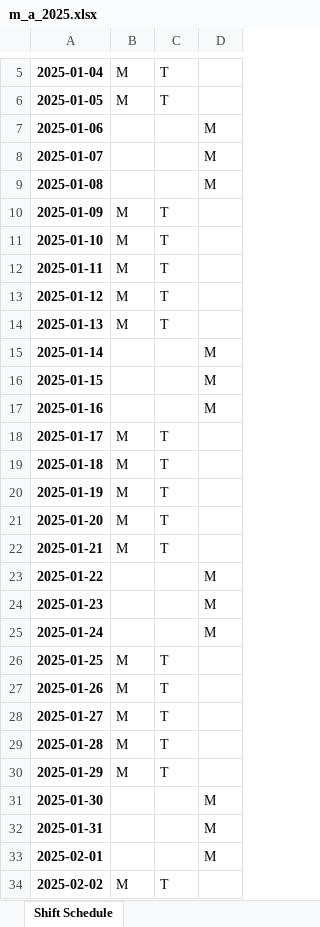
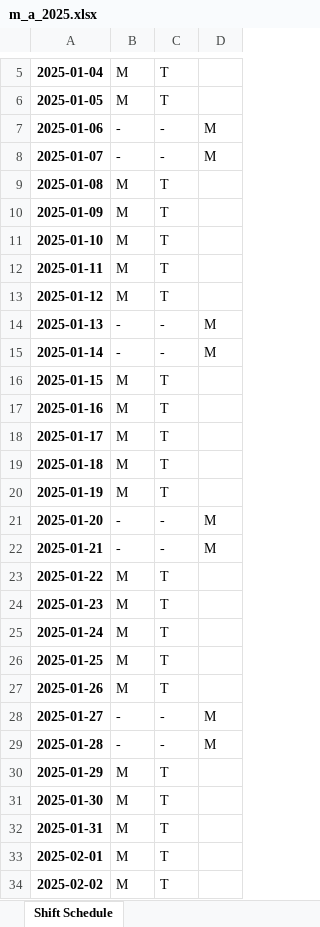
Before and after one commit to mguerrerof/shift-planner, an Excel workbook: notebooks/samples/m_a_2025.xlsx, sheet Shift Schedule, drawn as a sheet; only a part is shown, gaps mark what is left out; values as stored, in another font and other column widths than the file's, no borders; the diff covers the shown part only; the diff names each change by its address in the sheet, - before the commit and + after, or states it on an @@ line.

```diff
--- a/notebooks/samples/m_a_2025.xlsx (sheet Shift Schedule)
+++ b/notebooks/samples/m_a_2025.xlsx (sheet Shift Schedule)
-B7:B8: (empty)
+B7:B8: -
-C7:C8: (empty)
+C7:C8: -
-B9: (empty)
+B9: M
-C9: (empty)
+C9: T
-D9: M
+D9: (empty)
-B14: M
+B14: -
-C14: T
+C14: -
-D14: (empty)
+D14: M
-B15: (empty)
+B15: -
-C15: (empty)
+C15: -
-B16:B17: (empty)
+B16:B17: M
-C16:C17: (empty)
+C16:C17: T
-D16:D17: M
+D16:D17: (empty)
-B21:B22: M
+B21:B22: -
-C21:C22: T
+C21:C22: -
-D21:D22: (empty)
+D21:D22: M
-B23:B25: (empty)
+B23:B25: M
-C23:C25: (empty)
+C23:C25: T
-D23:D25: M
+D23:D25: (empty)
-B28:B29: M
+B28:B29: -
-C28:C29: T
+C28:C29: -
-D28:D29: (empty)
+D28:D29: M
-B31:B33: (empty)
+B31:B33: M
-C31:C33: (empty)
+C31:C33: T
-D31:D33: M
+D31:D33: (empty)
```
Also changed, not shown: 513 edited cells elsewhere in this sheet, notebooks/samples/m_a_2025_transpose.xlsx, 4 other files.
